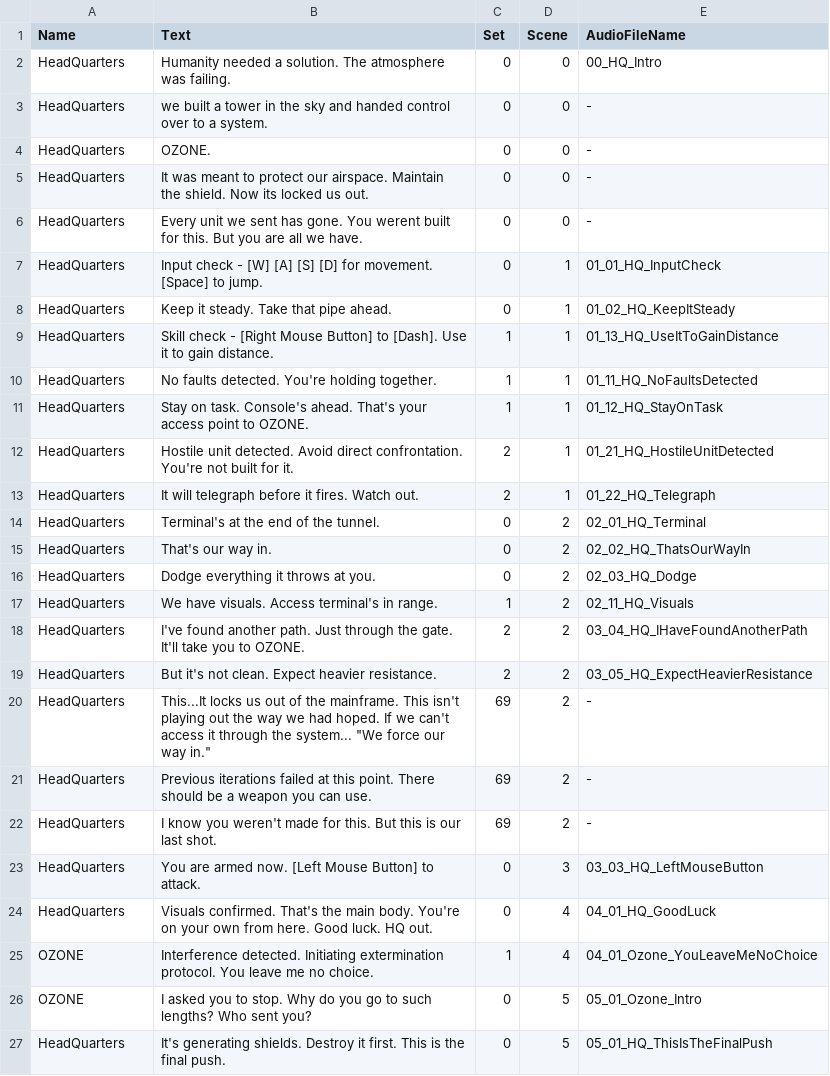
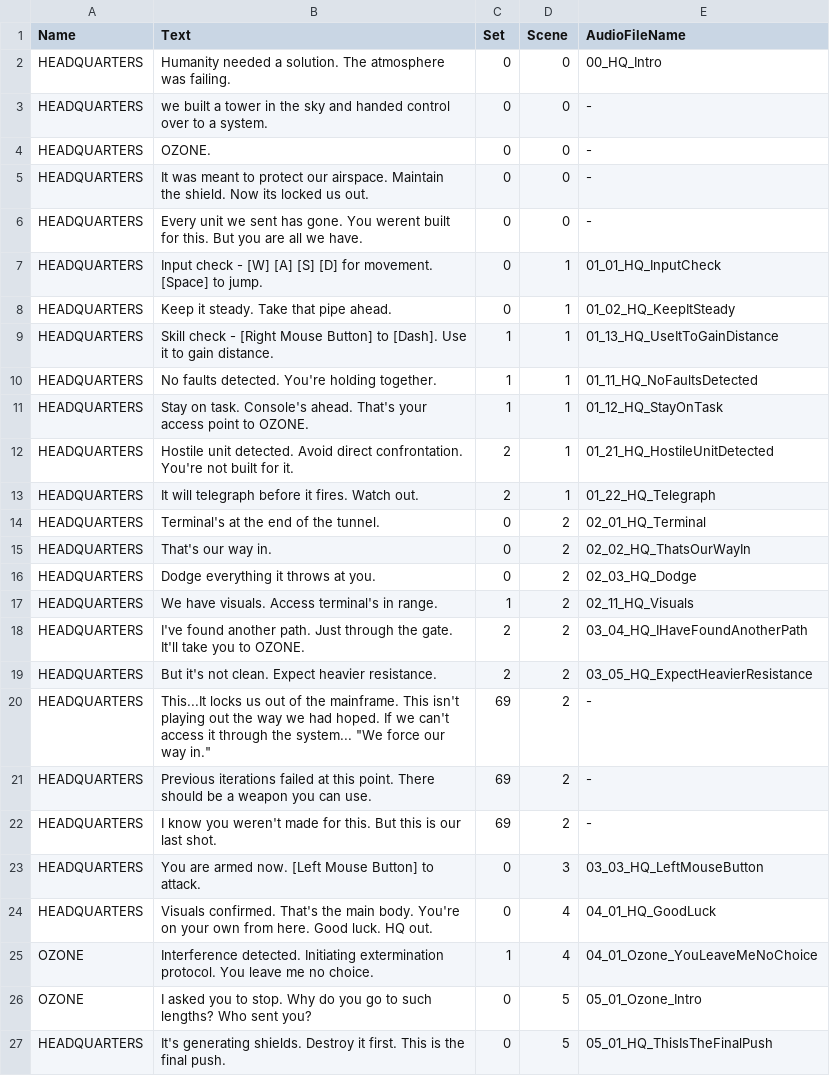
Before and after one commit to chaseugodfrey/SliceEngine, a CSV file: Slice/SliceEditor/Assets/Dialogue.csv, drawn as a sheet.

```diff
--- a/Slice/SliceEditor/Assets/Dialogue.csv
+++ b/Slice/SliceEditor/Assets/Dialogue.csv
@@ -1,27 +1,27 @@
 Name,Text,Set,Scene,AudioFileName
-HeadQuarters,Humanity needed a solution. The atmosphere was failing.,0,0,00_HQ_Intro
-HeadQuarters,we built a tower in the sky and handed control over to a system.,0,0,-
-HeadQuarters,OZONE.,0,0,-
-HeadQuarters,It was meant to protect our airspace. Maintain the shield. Now its locked us out.,0,0,-
-HeadQuarters,Every unit we sent has gone. You werent built for this. But you are all we have.,0,0,-
-HeadQuarters,Input check - [W] [A] [S] [D] for movement. [Space] to jump.,0,1,01_01_HQ_InputCheck
-HeadQuarters,Keep it steady. Take that pipe ahead.,0,1,01_02_HQ_KeepItSteady
-HeadQuarters,Skill check - [Right Mouse Button] to [Dash]. Use it to gain distance.,1,1,01_13_HQ_UseItToGainDistance
-HeadQuarters,No faults detected. You're holding together.,1,1,01_11_HQ_NoFaultsDetected
-HeadQuarters,Stay on task. Console's ahead. That's your access point to OZONE.,1,1,01_12_HQ_StayOnTask
-HeadQuarters,Hostile unit detected. Avoid direct confrontation. You're not built for it.,2,1,01_21_HQ_HostileUnitDetected
-HeadQuarters,It will telegraph before it fires. Watch out.,2,1,01_22_HQ_Telegraph
-HeadQuarters,Terminal's at the end of the tunnel.,0,2,02_01_HQ_Terminal
-HeadQuarters,That's our way in.,0,2,02_02_HQ_ThatsOurWayIn
-HeadQuarters,Dodge everything it throws at you.,0,2,02_03_HQ_Dodge
-HeadQuarters,We have visuals. Access terminal's in range.,1,2,02_11_HQ_Visuals
-HeadQuarters,I've found another path. Just through the gate. It'll take you to OZONE.,2,2,03_04_HQ_IHaveFoundAnotherPath
-HeadQuarters,But it's not clean. Expect heavier resistance.,2,2,03_05_HQ_ExpectHeavierResistance
-HeadQuarters,This...It locks us out of the mainframe. This isn't playing out the way we had hoped. If we can't access it through the system... "We force our way in.",69,2,-
-HeadQuarters,Previous iterations failed at this point. There should be a weapon you can use.,69,2,-
-HeadQuarters,I know you weren't made for this. But this is our last shot.,69,2,-
-HeadQuarters,You are armed now. [Left Mouse Button] to attack.,0,3,03_03_HQ_LeftMouseButton
-HeadQuarters,Visuals confirmed. That's the main body. You're on your own from here. Good luck. HQ out.,0,4,04_01_HQ_GoodLuck
+HEADQUARTERS,Humanity needed a solution. The atmosphere was failing.,0,0,00_HQ_Intro
+HEADQUARTERS,we built a tower in the sky and handed control over to a system.,0,0,-
+HEADQUARTERS,OZONE.,0,0,-
+HEADQUARTERS,It was meant to protect our airspace. Maintain the shield. Now its locked us out.,0,0,-
+HEADQUARTERS,Every unit we sent has gone. You werent built for this. But you are all we have.,0,0,-
+HEADQUARTERS,Input check - [W] [A] [S] [D] for movement. [Space] to jump.,0,1,01_01_HQ_InputCheck
+HEADQUARTERS,Keep it steady. Take that pipe ahead.,0,1,01_02_HQ_KeepItSteady
+HEADQUARTERS,Skill check - [Right Mouse Button] to [Dash]. Use it to gain distance.,1,1,01_13_HQ_UseItToGainDistance
+HEADQUARTERS,No faults detected. You're holding together.,1,1,01_11_HQ_NoFaultsDetected
+HEADQUARTERS,Stay on task. Console's ahead. That's your access point to OZONE.,1,1,01_12_HQ_StayOnTask
+HEADQUARTERS,Hostile unit detected. Avoid direct confrontation. You're not built for it.,2,1,01_21_HQ_HostileUnitDetected
+HEADQUARTERS,It will telegraph before it fires. Watch out.,2,1,01_22_HQ_Telegraph
+HEADQUARTERS,Terminal's at the end of the tunnel.,0,2,02_01_HQ_Terminal
+HEADQUARTERS,That's our way in.,0,2,02_02_HQ_ThatsOurWayIn
+HEADQUARTERS,Dodge everything it throws at you.,0,2,02_03_HQ_Dodge
+HEADQUARTERS,We have visuals. Access terminal's in range.,1,2,02_11_HQ_Visuals
+HEADQUARTERS,I've found another path. Just through the gate. It'll take you to OZONE.,2,2,03_04_HQ_IHaveFoundAnotherPath
+HEADQUARTERS,But it's not clean. Expect heavier resistance.,2,2,03_05_HQ_ExpectHeavierResistance
+HEADQUARTERS,This...It locks us out of the mainframe. This isn't playing out the way we had hoped. If we can't access it through the system... "We force our way in.",69,2,-
+HEADQUARTERS,Previous iterations failed at this point. There should be a weapon you can use.,69,2,-
+HEADQUARTERS,I know you weren't made for this. But this is our last shot.,69,2,-
+HEADQUARTERS,You are armed now. [Left Mouse Button] to attack.,0,3,03_03_HQ_LeftMouseButton
+HEADQUARTERS,Visuals confirmed. That's the main body. You're on your own from here. Good luck. HQ out.,0,4,04_01_HQ_GoodLuck
 OZONE,Interference detected. Initiating extermination protocol. You leave me no choice.,1,4,04_01_Ozone_YouLeaveMeNoChoice
 OZONE,I asked you to stop. Why do you go to such lengths? Who sent you?,0,5,05_01_Ozone_Intro
-HeadQuarters,It's generating shields. Destroy it first. This is the final push.,0,5,05_01_HQ_ThisIsTheFinalPush
+HEADQUARTERS,It's generating shields. Destroy it first. This is the final push.,0,5,05_01_HQ_ThisIsTheFinalPush
```
Also changed, not shown: 1 other file.
